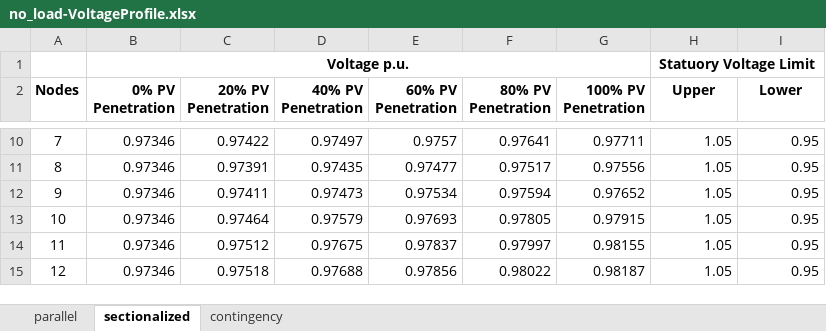
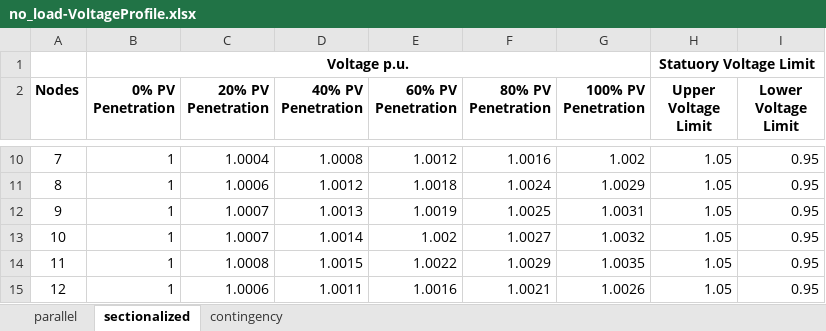
Before and after one commit to afiqhafizuddin/static-DUMA, an Excel workbook: no_load-VoltageProfile.xlsx, sheet sectionalized, drawn as a sheet; only a part is shown, gaps mark what is left out; values as stored, in another font and other column widths than the file's, no borders; charts and pictures not drawn; the diff covers the shown part only; the diff names each change by its address in the sheet, - before the commit and + after, or states it on an @@ line.

```diff
--- a/no_load-VoltageProfile.xlsx (sheet sectionalized)
+++ b/no_load-VoltageProfile.xlsx (sheet sectionalized)
-H2: Upper
+H2: Upper Voltage Limit
-I2: Lower
+I2: Lower Voltage Limit
-B10:B15 (0% PV Penetration): 0.97346
+B10:B15 (0% PV Penetration): 1
-C10 (20% PV Penetration): 0.97422
+C10 (20% PV Penetration): 1.0004
-D10 (40% PV Penetration): 0.97497
+D10 (40% PV Penetration): 1.0008
-E10 (60% PV Penetration): 0.9757
+E10 (60% PV Penetration): 1.0012
-F10 (80% PV Penetration): 0.97641
+F10 (80% PV Penetration): 1.0016
-G10 (100% PV Penetration): 0.97711
+G10 (100% PV Penetration): 1.002
-C11 (20% PV Penetration): 0.97391
+C11 (20% PV Penetration): 1.0006
-D11 (40% PV Penetration): 0.97435
+D11 (40% PV Penetration): 1.0012
-E11 (60% PV Penetration): 0.97477
+E11 (60% PV Penetration): 1.0018
-F11 (80% PV Penetration): 0.97517
+F11 (80% PV Penetration): 1.0024
-G11 (100% PV Penetration): 0.97556
+G11 (100% PV Penetration): 1.0029
-C12 (20% PV Penetration): 0.97411
+C12 (20% PV Penetration): 1.0007
-D12 (40% PV Penetration): 0.97473
+D12 (40% PV Penetration): 1.0013
-E12 (60% PV Penetration): 0.97534
+E12 (60% PV Penetration): 1.0019
-F12 (80% PV Penetration): 0.97594
+F12 (80% PV Penetration): 1.0025
-G12 (100% PV Penetration): 0.97652
+G12 (100% PV Penetration): 1.0031
-C13 (20% PV Penetration): 0.97464
+C13 (20% PV Penetration): 1.0007
-D13 (40% PV Penetration): 0.97579
+D13 (40% PV Penetration): 1.0014
-E13 (60% PV Penetration): 0.97693
+E13 (60% PV Penetration): 1.002
-F13 (80% PV Penetration): 0.97805
+F13 (80% PV Penetration): 1.0027
-G13 (100% PV Penetration): 0.97915
+G13 (100% PV Penetration): 1.0032
-C14 (20% PV Penetration): 0.97512
+C14 (20% PV Penetration): 1.0008
-D14 (40% PV Penetration): 0.97675
+D14 (40% PV Penetration): 1.0015
-E14 (60% PV Penetration): 0.97837
+E14 (60% PV Penetration): 1.0022
-F14 (80% PV Penetration): 0.97997
+F14 (80% PV Penetration): 1.0029
-G14 (100% PV Penetration): 0.98155
+G14 (100% PV Penetration): 1.0035
-C15 (20% PV Penetration): 0.97518
+C15 (20% PV Penetration): 1.0006
-D15 (40% PV Penetration): 0.97688
+D15 (40% PV Penetration): 1.0011
-E15 (60% PV Penetration): 0.97856
+E15 (60% PV Penetration): 1.0016
-F15 (80% PV Penetration): 0.98022
+F15 (80% PV Penetration): 1.0021
-G15 (100% PV Penetration): 0.98187
+G15 (100% PV Penetration): 1.0026
```
Also changed, not shown: 2 added rows, 2 removed rows and 186 edited cells elsewhere in this sheet, sheet parallel, sheet contingency, charts or pictures, peak_load-VoltageProfile.xlsx, 5 other files.
